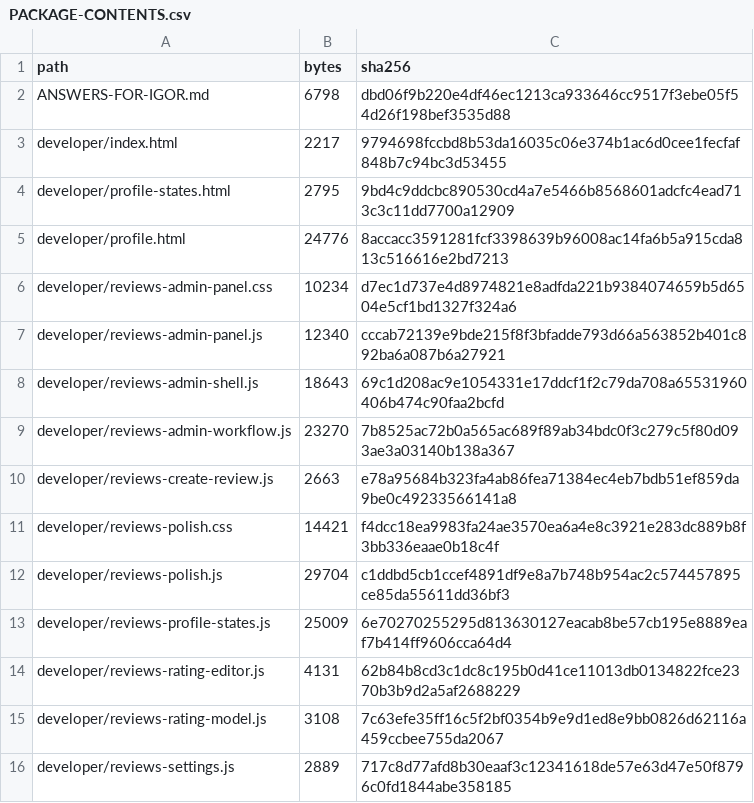
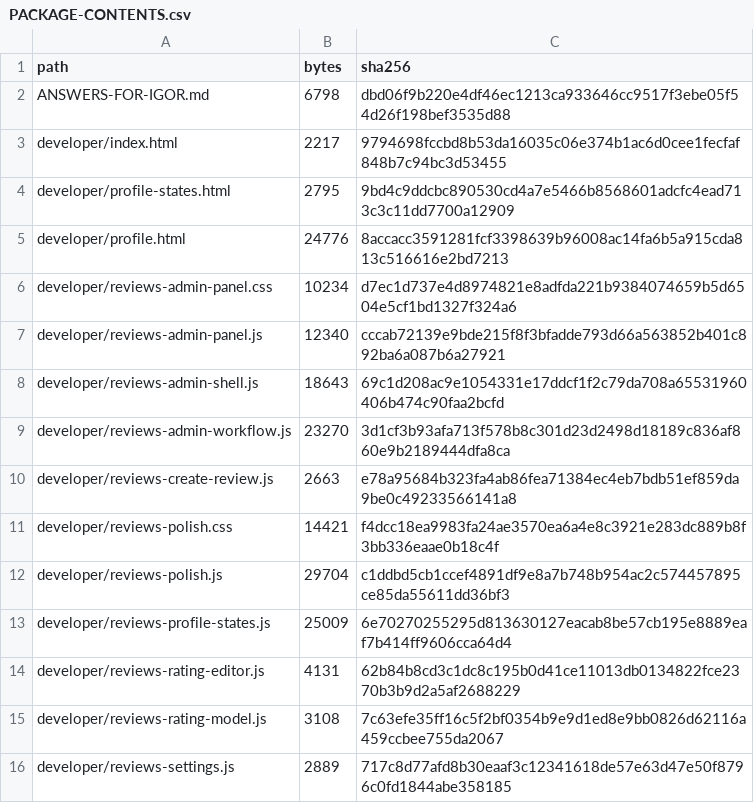
Before and after one commit to cutthreat/confideline, a CSV file: deliveries/reviews-rating-20261009-r7/PACKAGE-CONTENTS.csv, drawn as a sheet; only a part is shown.

```diff
--- a/deliveries/reviews-rating-20261009-r7/PACKAGE-CONTENTS.csv
+++ b/deliveries/reviews-rating-20261009-r7/PACKAGE-CONTENTS.csv
@@ -8,3 +8,3 @@
 "developer/reviews-admin-shell.js","18643","69c1d208ac9e1054331e17ddcf1f2c79da708a65531960406b474c90faa2bcfd"
-"developer/reviews-admin-workflow.js","23270","7b8525ac72b0a565ac689f89ab34bdc0f3c279c5f80d093ae3a03140b138a367"
+"developer/reviews-admin-workflow.js","23270","3d1cf3b93afa713f578b8c301d23d2498d18189c836af860e9b2189444dfa8ca"
 "developer/reviews-create-review.js","2663","e78a95684b323fa4ab86fea71384ec4eb7bdb51ef859da9be0c49233566141a8"
```
Also changed, not shown: 2 other files.
